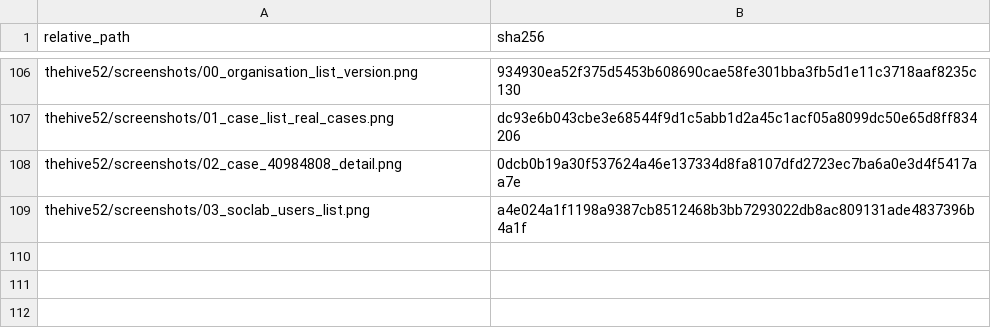
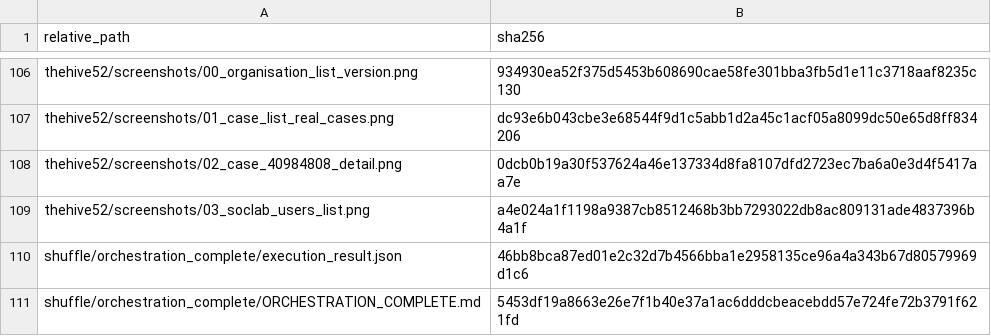
Before and after one commit to omarbabba779xx/PFA-SOC-IA, a CSV file: docs/evidence/final/PFA-FINAL-20260718-214637/SHA256SUMS_ALL.csv, drawn as a sheet; only a part is shown, gaps mark what is left out; the diff names each change by its address in the sheet, - before the commit and + after, or states it on an @@ line.

```diff
--- a/docs/evidence/final/PFA-FINAL-20260718-214637/SHA256SUMS_ALL.csv
+++ b/docs/evidence/final/PFA-FINAL-20260718-214637/SHA256SUMS_ALL.csv
+row 110: shuffle/orchestration_complete/execution_result.json | 46bb8bca87ed01e2c32d7b4566bba1e2958135ce96a4a343b67d80579969d1c6
+row 111: shuffle/orchestration_complete/ORCHESTRATION_COMPLETE.md | 5453df19a8663e26e7f1b40e37a1ac6dddcbeacebdd57e724fe72b3791f621fd
```
Also changed, not shown: 2 other files.
